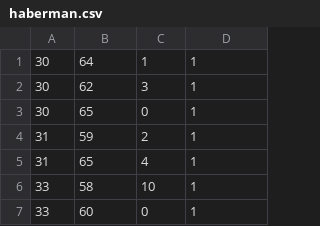
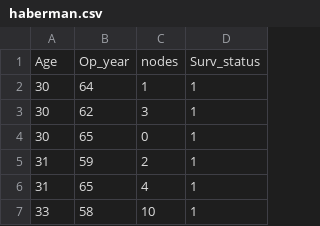
Before and after one commit to deepkantawala/Exploratory-data-analysis-of-Iris-dataset, a CSV file: haberman.csv, drawn as a sheet; only a part is shown; the shorter side is filled out with more unchanged rows.

Commit message:
minor changes in  haberman.csv

```diff
--- a/haberman.csv
+++ b/haberman.csv
@@ -1 +1,2 @@
+Age,Op_year,nodes,Surv_status
 30,64,1,1
```
